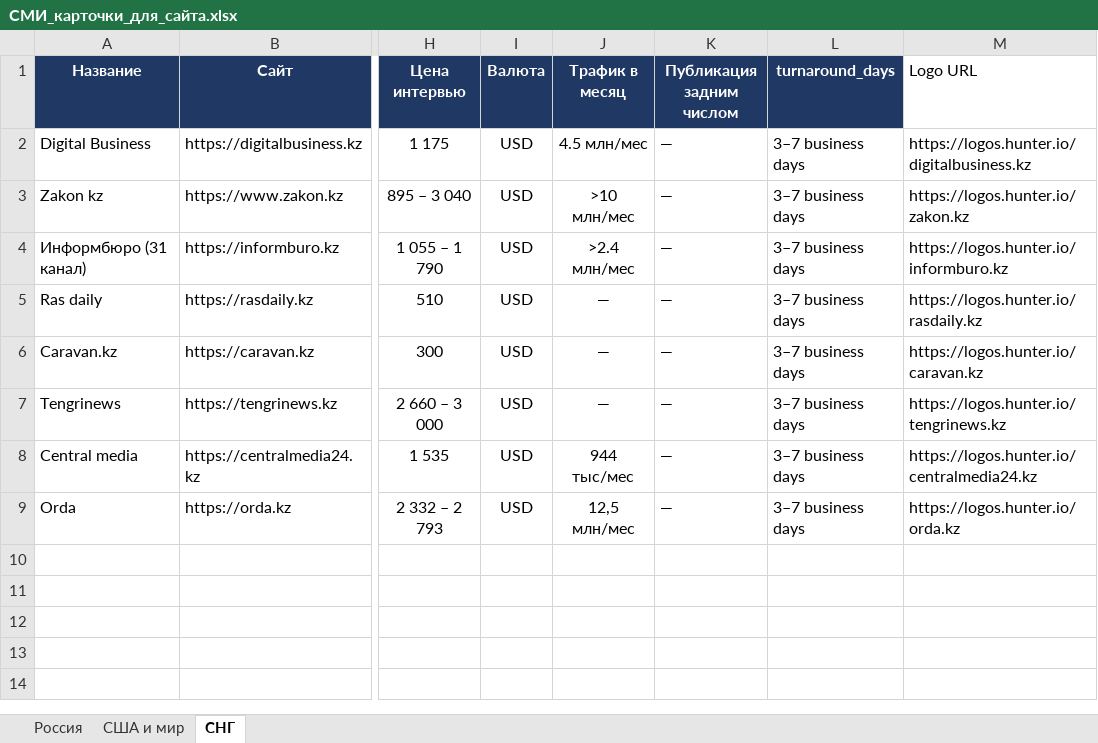
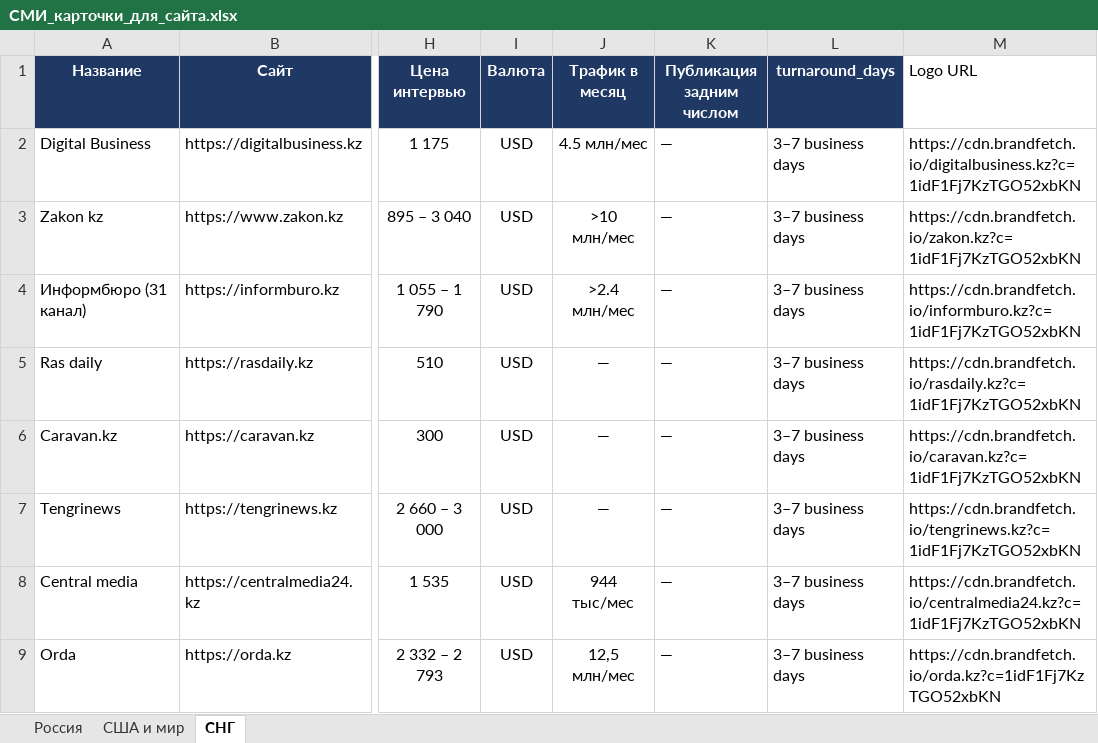
Before and after one commit to Machibo/-, an Excel workbook: СМИ_карточки_для_сайта.xlsx, sheet СНГ, drawn as a sheet; only a part is shown, gaps mark what is left out; values as stored, in another font and other column widths than the file's, no borders; the diff names each change by its address in the sheet, - before the commit and + after, or states it on an @@ line.

```diff
--- a/СМИ_карточки_для_сайта.xlsx (sheet СНГ)
+++ b/СМИ_карточки_для_сайта.xlsx (sheet СНГ)
-M2 (Logo URL): https://logos.hunter.io/digitalbusiness.kz
+M2 (Logo URL): https://cdn.brandfetch.io/digitalbusiness.kz?c=1idF1Fj7KzTGO52xbKN
-M3 (Logo URL): https://logos.hunter.io/zakon.kz
+M3 (Logo URL): https://cdn.brandfetch.io/zakon.kz?c=1idF1Fj7KzTGO52xbKN
-M4 (Logo URL): https://logos.hunter.io/informburo.kz
+M4 (Logo URL): https://cdn.brandfetch.io/informburo.kz?c=1idF1Fj7KzTGO52xbKN
-M5 (Logo URL): https://logos.hunter.io/rasdaily.kz
+M5 (Logo URL): https://cdn.brandfetch.io/rasdaily.kz?c=1idF1Fj7KzTGO52xbKN
-M6 (Logo URL): https://logos.hunter.io/caravan.kz
+M6 (Logo URL): https://cdn.brandfetch.io/caravan.kz?c=1idF1Fj7KzTGO52xbKN
-M7 (Logo URL): https://logos.hunter.io/tengrinews.kz
+M7 (Logo URL): https://cdn.brandfetch.io/tengrinews.kz?c=1idF1Fj7KzTGO52xbKN
-M8 (Logo URL): https://logos.hunter.io/centralmedia24.kz
+M8 (Logo URL): https://cdn.brandfetch.io/centralmedia24.kz?c=1idF1Fj7KzTGO52xbKN
-M9 (Logo URL): https://logos.hunter.io/orda.kz
+M9 (Logo URL): https://cdn.brandfetch.io/orda.kz?c=1idF1Fj7KzTGO52xbKN
```
Also changed, not shown: sheet США и мир, sheet Россия.
